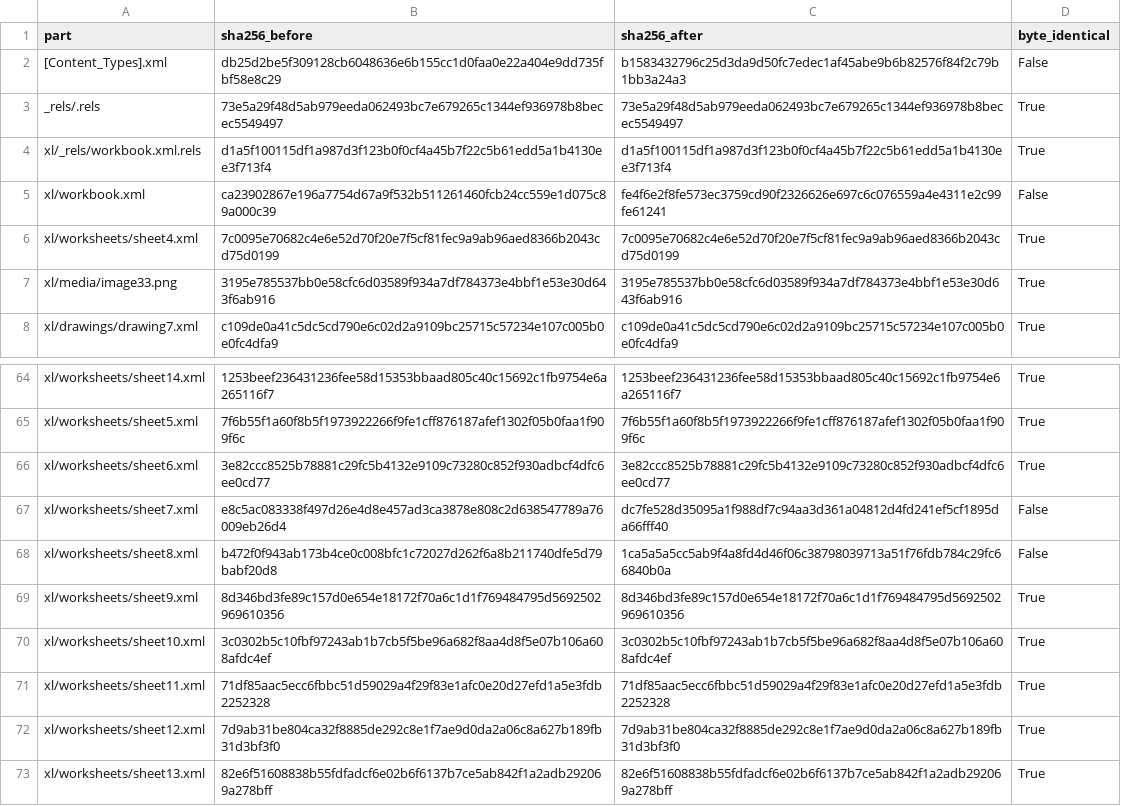
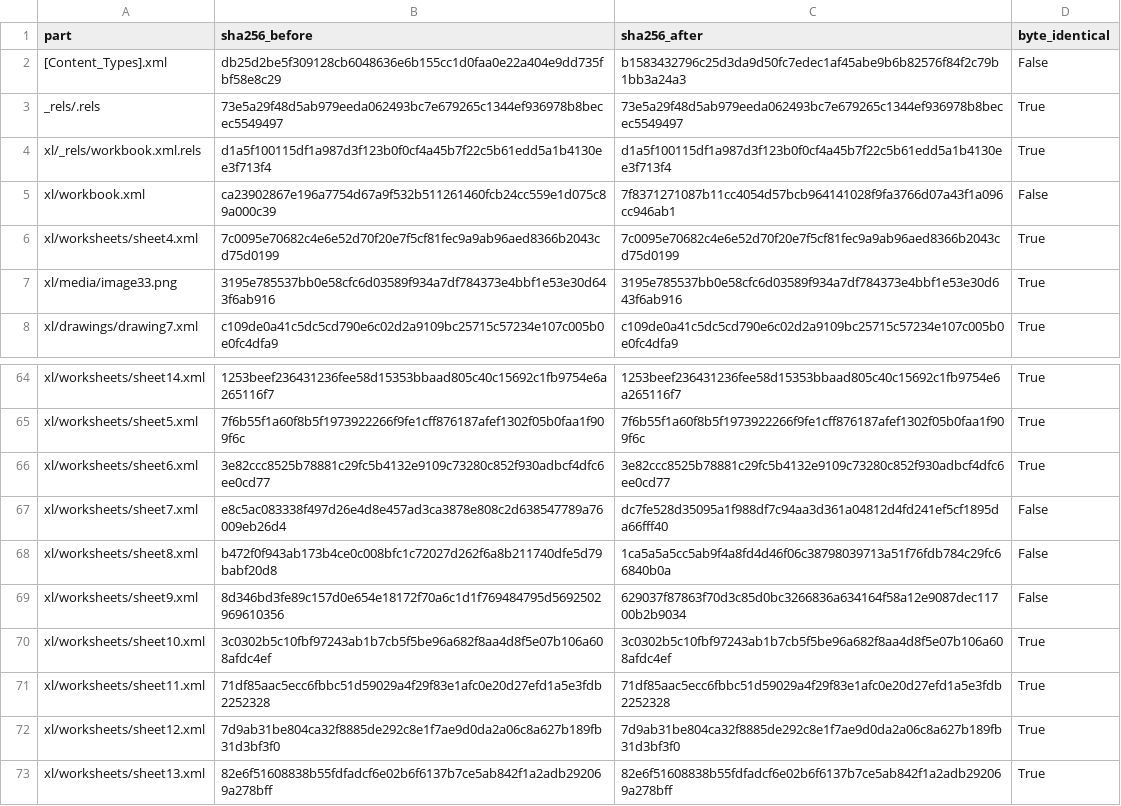
Before and after one commit to smokydastona/produce-plu-code-book, a CSV file: outputs/till-binder-review/PACKAGE_PRESERVATION_PHOTOS.csv, drawn as a sheet; only a part is shown, gaps mark what is left out.

```diff
--- a/outputs/till-binder-review/PACKAGE_PRESERVATION_PHOTOS.csv
+++ b/outputs/till-binder-review/PACKAGE_PRESERVATION_PHOTOS.csv
@@ -4,3 +4,3 @@ _rels/.rels,73e5a29f48d5ab979eeda062493bc7e679265c1344ef936978b8becec5549497,73e
 xl/_rels/workbook.xml.rels,d1a5f100115df1a987d3f123b0f0cf4a45b7f22c5b61edd5a1b4130ee3f713f4,d1a5f100115df1a987d3f123b0f0cf4a45b7f22c5b61edd5a1b4130ee3f713f4,True
-xl/workbook.xml,ca23902867e196a7754d67a9f532b511261460fcb24cc559e1d075c89a000c39,fe4f6e2f8fe573ec3759cd90f2326626e697c6c076559a4e4311e2c99fe61241,False
+xl/workbook.xml,ca23902867e196a7754d67a9f532b511261460fcb24cc559e1d075c89a000c39,7f8371271087b11cc4054d57bcb964141028f9fa3766d07a43f1a096cc946ab1,False
 xl/worksheets/sheet4.xml,7c0095e70682c4e6e52d70f20e7f5cf81fec9a9ab96aed8366b2043cd75d0199,7c0095e70682c4e6e52d70f20e7f5cf81fec9a9ab96aed8366b2043cd75d0199,True
@@ -68,3 +68,3 @@ xl/worksheets/sheet7.xml,e8c5ac083338f497d26e4d8e457ad3ca3878e808c2d638547789a76
 xl/worksheets/sheet8.xml,b472f0f943ab173b4ce0c008bfc1c72027d262f6a8b211740dfe5d79babf20d8,1ca5a5a5cc5ab9f4a8fd4d46f06c38798039713a51f76fdb784c29fc66840b0a,False
-xl/worksheets/sheet9.xml,8d346bd3fe89c157d0e654e18172f70a6c1d1f769484795d5692502969610356,8d346bd3fe89c157d0e654e18172f70a6c1d1f769484795d5692502969610356,True
+xl/worksheets/sheet9.xml,8d346bd3fe89c157d0e654e18172f70a6c1d1f769484795d5692502969610356,629037f87863f70d3c85d0bc3266836a634164f58a12e9087dec11700b2b9034,False
 xl/worksheets/sheet10.xml,3c0302b5c10fbf97243ab1b7cb5f5be96a682f8aa4d8f5e07b106a608afdc4ef,3c0302b5c10fbf97243ab1b7cb5f5be96a682f8aa4d8f5e07b106a608afdc4ef,True
```
Also changed, not shown: 8 other files.
